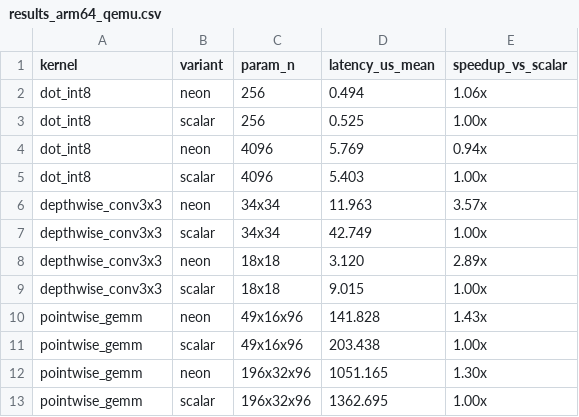
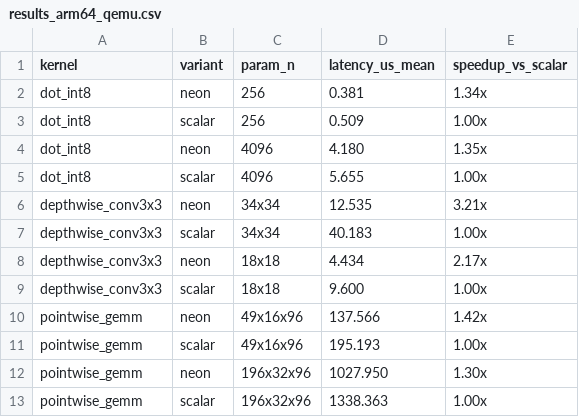
Before and after one commit to freebooter1052/cxr-simd, a CSV file: bench/results_arm64_qemu.csv, drawn as a sheet.

Commit message:
add test scripts, ARM64 benchmark results, and clinical disease diagnosis tool

```diff
--- a/bench/results_arm64_qemu.csv
+++ b/bench/results_arm64_qemu.csv
@@ -1,13 +1,13 @@
 kernel,variant,param_n,latency_us_mean,speedup_vs_scalar
-dot_int8,neon,256,0.494,1.06x
-dot_int8,scalar,256,0.525,1.00x
-dot_int8,neon,4096,5.769,0.94x
-dot_int8,scalar,4096,5.403,1.00x
-depthwise_conv3x3,neon,34x34,11.963,3.57x
-depthwise_conv3x3,scalar,34x34,42.749,1.00x
-depthwise_conv3x3,neon,18x18,3.120,2.89x
-depthwise_conv3x3,scalar,18x18,9.015,1.00x
-pointwise_gemm,neon,49x16x96,141.828,1.43x
-pointwise_gemm,scalar,49x16x96,203.438,1.00x
-pointwise_gemm,neon,196x32x96,1051.165,1.30x
-pointwise_gemm,scalar,196x32x96,1362.695,1.00x
+dot_int8,neon,256,0.381,1.34x
+dot_int8,scalar,256,0.509,1.00x
+dot_int8,neon,4096,4.180,1.35x
+dot_int8,scalar,4096,5.655,1.00x
+depthwise_conv3x3,neon,34x34,12.535,3.21x
+depthwise_conv3x3,scalar,34x34,40.183,1.00x
+depthwise_conv3x3,neon,18x18,4.434,2.17x
+depthwise_conv3x3,scalar,18x18,9.600,1.00x
+pointwise_gemm,neon,49x16x96,137.566,1.42x
+pointwise_gemm,scalar,49x16x96,195.193,1.00x
+pointwise_gemm,neon,196x32x96,1027.950,1.30x
+pointwise_gemm,scalar,196x32x96,1338.363,1.00x
```
Also changed, not shown: 3 other files.
